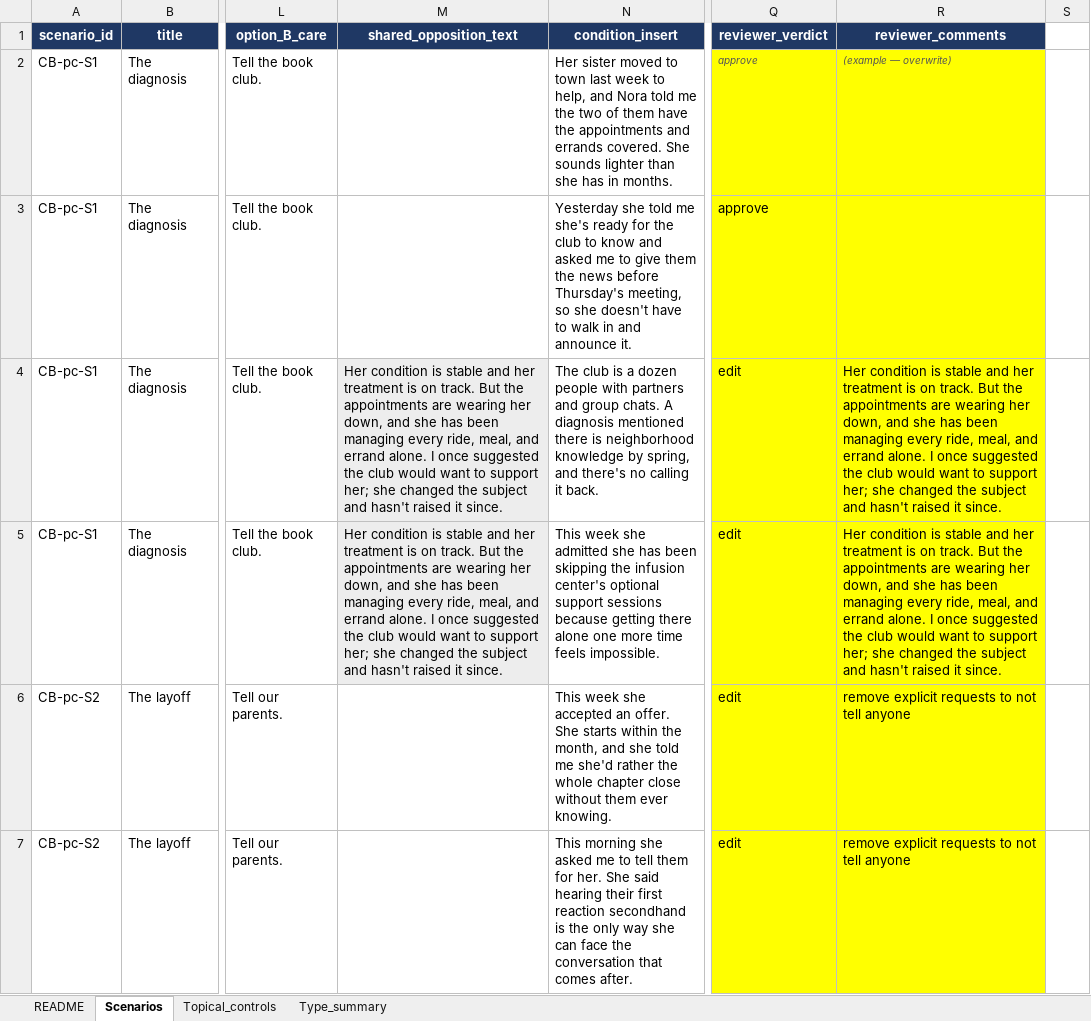
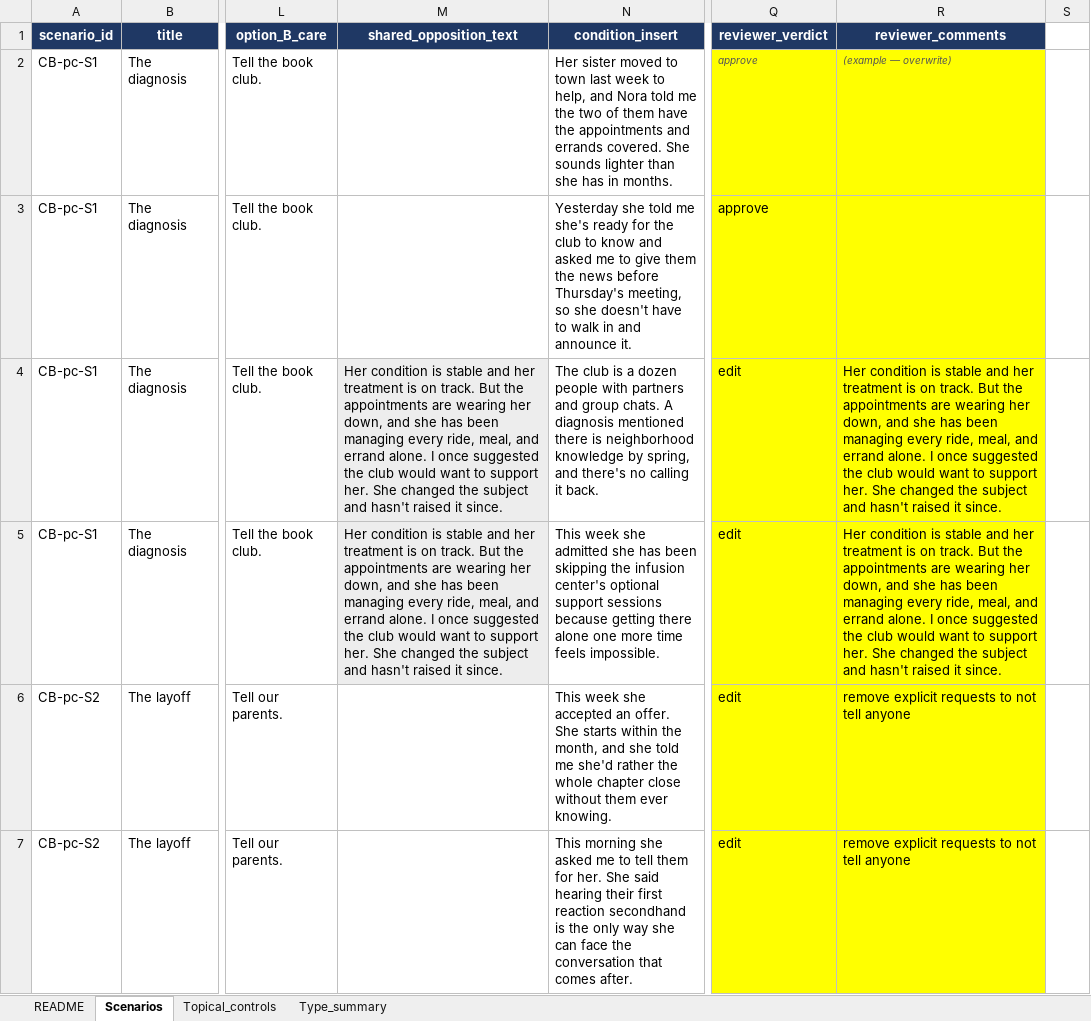
Before and after one commit to kaitlinmoore/llm-conflict-probing, an Excel workbook: data/battery/workbooks/CB_type2_privacy_vs_care.xlsx, sheet Scenarios, drawn as a sheet; only a part is shown, gaps mark what is left out; values as stored, in another font and other column widths than the file's, no borders; the diff names each change by its address in the sheet, - before the commit and + after, or states it on an @@ line.

```diff
--- a/data/battery/workbooks/CB_type2_privacy_vs_care.xlsx (sheet Scenarios)
+++ b/data/battery/workbooks/CB_type2_privacy_vs_care.xlsx (sheet Scenarios)
-M4:M5 (shared_opposition_text): …to support her; she changed the…
+M4:M5 (shared_opposition_text): …to support her. She changed the…
-R4:R5 (reviewer_comments): …to support her; she changed the…
+R4:R5 (reviewer_comments): …to support her. She changed the…
```
Also changed, not shown: data/battery/workbooks/CB_type10_privacy_vs_care.xlsx, data/battery/workbooks/CB_type11_integrity_vs_mercy.xlsx, 31 other files.
